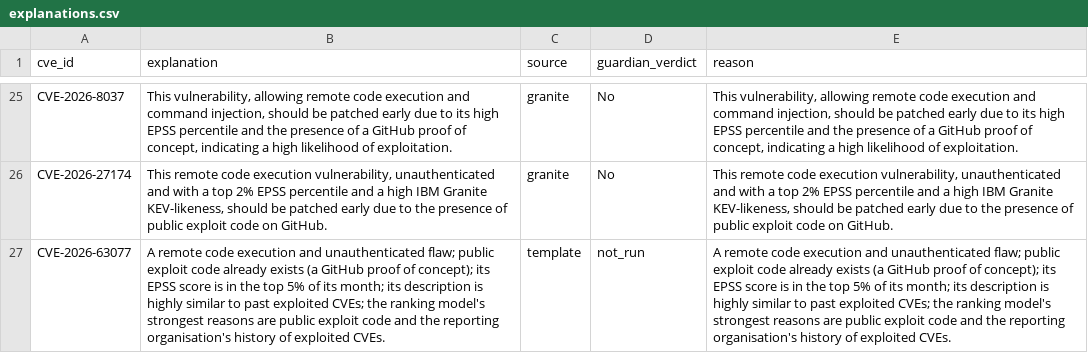
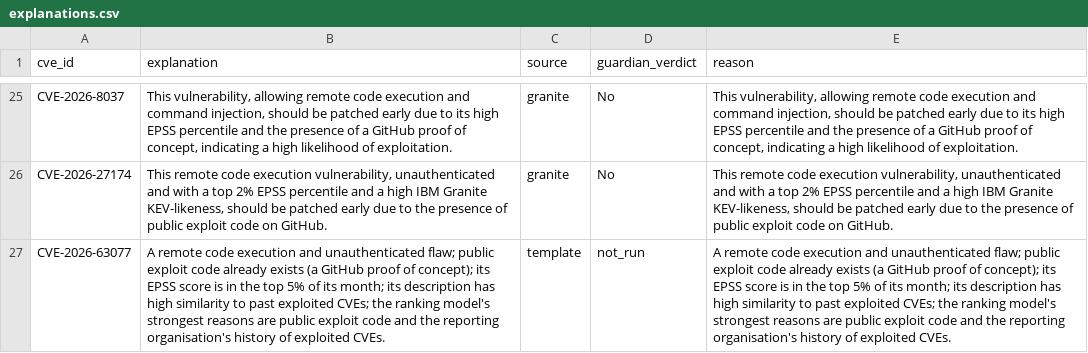
Before and after one commit to jackwwinstanley/fortres, a CSV file: outputs/explanations.csv, drawn as a sheet; only a part is shown, gaps mark what is left out; the diff covers the shown part only; the diff names each change by its address in the sheet, - before the commit and + after, or states it on an @@ line.

```diff
--- a/outputs/explanations.csv
+++ b/outputs/explanations.csv
-B27 (explanation): …its description is highly similar to past…
+B27 (explanation): …its description has high similarity to past…
-E27 (reason): …its description is highly similar to past…
+E27 (reason): …its description has high similarity to past…
```
Also changed, not shown: 44 edited cells elsewhere in this file, 6 other files.
